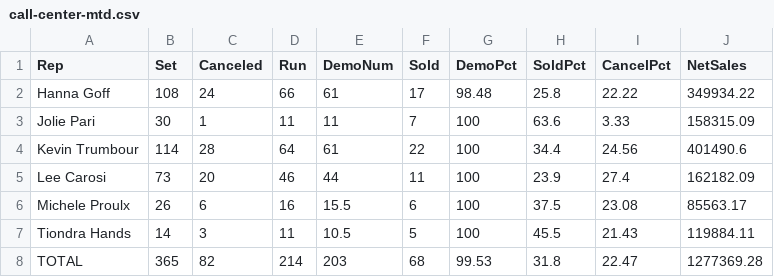
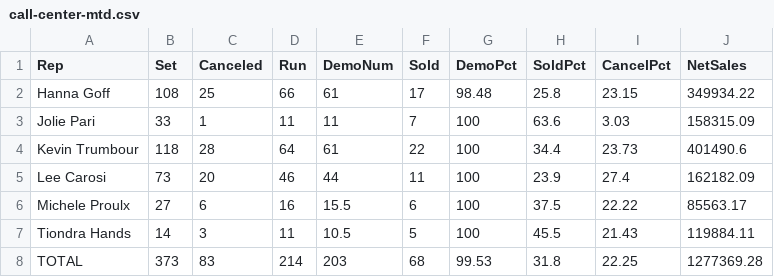
Before and after one commit to SeanSenno/rebath-call-center-dashboard, a CSV file: data/call-center-mtd.csv, drawn as a sheet.

Commit message:
Daily call center data update

```diff
--- a/data/call-center-mtd.csv
+++ b/data/call-center-mtd.csv
@@ -1,8 +1,8 @@
 Rep,Set,Canceled,Run,DemoNum,Sold,DemoPct,SoldPct,CancelPct,NetSales
-Hanna Goff,108,24,66,61,17,98.48,25.8,22.22,349934.22
-Jolie Pari,30,1,11,11,7,100,63.6,3.33,158315.09
-Kevin Trumbour,114,28,64,61,22,100,34.4,24.56,401490.6
+Hanna Goff,108,25,66,61,17,98.48,25.8,23.15,349934.22
+Jolie Pari,33,1,11,11,7,100,63.6,3.03,158315.09
+Kevin Trumbour,118,28,64,61,22,100,34.4,23.73,401490.6
 Lee Carosi,73,20,46,44,11,100,23.9,27.4,162182.09
-Michele Proulx,26,6,16,15.5,6,100,37.5,23.08,85563.17
+Michele Proulx,27,6,16,15.5,6,100,37.5,22.22,85563.17
 Tiondra Hands,14,3,11,10.5,5,100,45.5,21.43,119884.11
-TOTAL,365,82,214,203,68,99.53,31.8,22.47,1277369.28
+TOTAL,373,83,214,203,68,99.53,31.8,22.25,1277369.28
```
